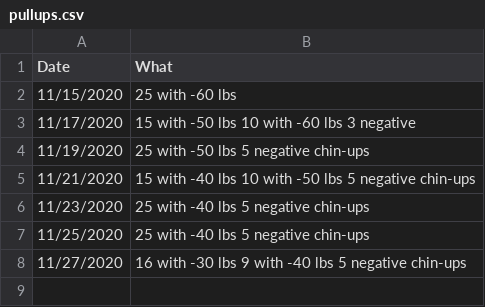
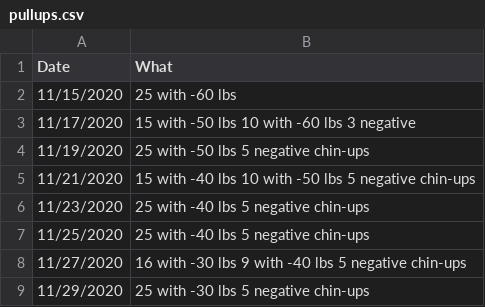
Before and after one commit to ilyaraz/me, a CSV file: exercise/pullups.csv, drawn as a sheet.

Commit message:
Update exercise

```diff
--- a/exercise/pullups.csv
+++ b/exercise/pullups.csv
@@ -8 +8,2 @@ Date,What
 11/27/2020,16 with -30 lbs 9 with -40 lbs 5 negative chin-ups
+11/29/2020,25 with -30 lbs 5 negative chin-ups
```
